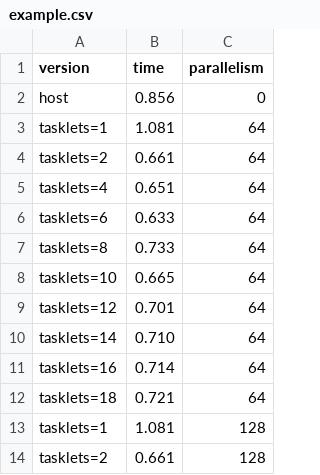
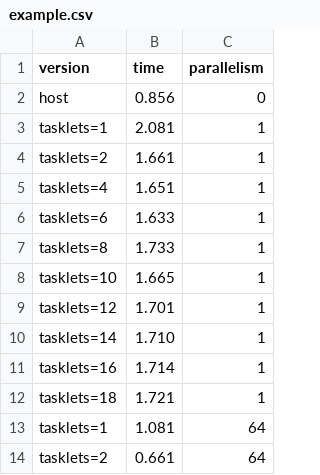
Before and after one commit to UBC-ECE-Sasha/PIM-common, a CSV file: asplos20/example.csv, drawn as a sheet; only a part is shown; the shorter side is filled out with more unchanged rows; the diff names each change by its address in the sheet, - before the commit and + after, or states it on an @@ line.

Commit message:
added example data for 1 dpu

```diff
--- a/asplos20/example.csv
+++ b/asplos20/example.csv
+row 3: tasklets=1 | 2.081 | 1
+row 4: tasklets=2 | 1.661 | 1
+row 5: tasklets=4 | 1.651 | 1
+row 6: tasklets=6 | 1.633 | 1
+row 7: tasklets=8 | 1.733 | 1
+row 8: tasklets=10 | 1.665 | 1
+row 9: tasklets=12 | 1.701 | 1
+row 10: tasklets=14 | 1.710 | 1
+row 11: tasklets=16 | 1.714 | 1
+row 12: tasklets=18 | 1.721 | 1
```
